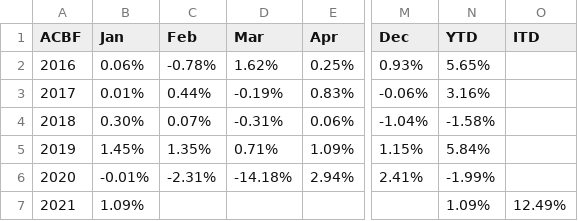
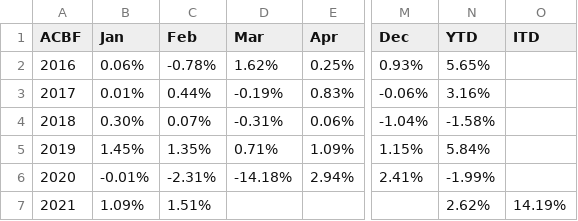
Before and after one commit to MuhmmadHamzatahir/altanawealth, a CSV file: assets/chart-data/acbf_monthly_perf_ALTCBAE.csv, drawn as a sheet; only a part is shown, gaps mark what is left out; the diff names each change by its address in the sheet, - before the commit and + after, or states it on an @@ line.

Commit message:
Upload: assets/chart-data/acbf_monthly_perf_ALTCBAE.csv

```diff
--- a/assets/chart-data/acbf_monthly_perf_ALTCBAE.csv
+++ b/assets/chart-data/acbf_monthly_perf_ALTCBAE.csv
-C7 (Feb): (empty)
+C7 (Feb): 1.51%
-N7 (YTD): 1.09%
+N7 (YTD): 2.62%
-O7 (ITD): 12.49%
+O7 (ITD): 14.19%
```
